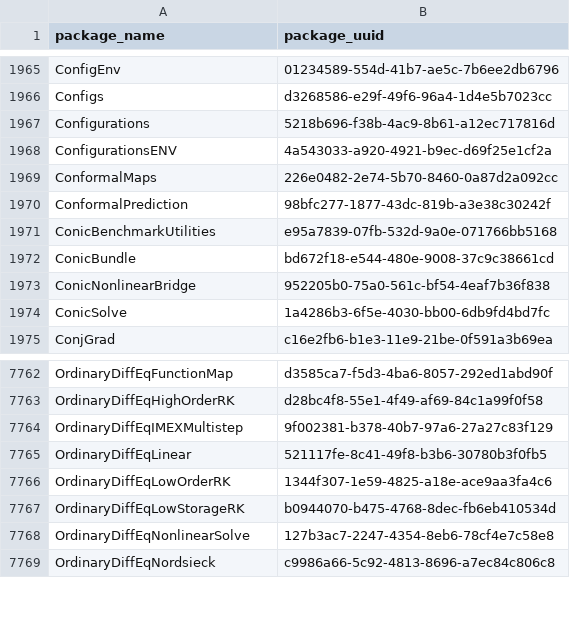
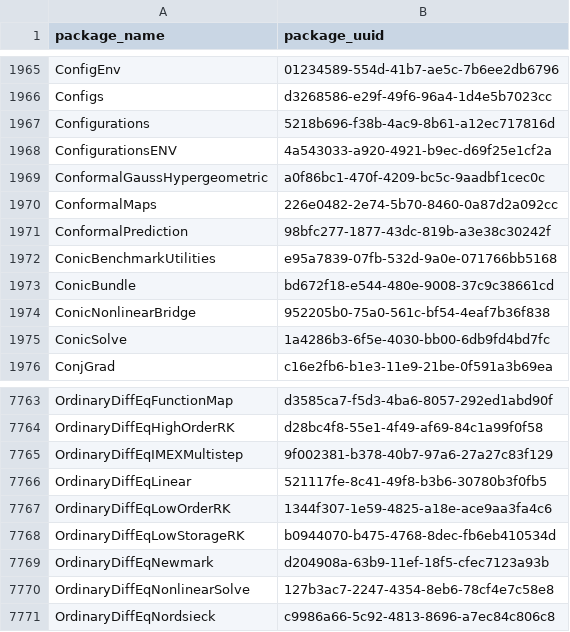
Before and after one commit to analyticsinmotion/julia-packages-data, a CSV file: data/julia_package_names.csv, drawn as a sheet; only a part is shown, gaps mark what is left out.

Commit message:
Update CSV data

```diff
--- a/data/julia_package_names.csv
+++ b/data/julia_package_names.csv
@@ -1968,2 +1968,3 @@ Configurations,5218b696-f38b-4ac9-8b61-a12ec717816d
 ConfigurationsENV,4a543033-a920-4921-b9ec-d69f25e1cf2a
+ConformalGaussHypergeometric,a0f86bc1-470f-4209-bc5c-9aadbf1cec0c
 ConformalMaps,226e0482-2e74-5b70-8460-0a87d2a092cc
@@ -7767,2 +7768,3 @@ OrdinaryDiffEqLowOrderRK,1344f307-1e59-4825-a18e-ace9aa3fa4c6
 OrdinaryDiffEqLowStorageRK,b0944070-b475-4768-8dec-fb6eb410534d
+OrdinaryDiffEqNewmark,d204908a-63b9-11ef-18f5-cfec7123a93b
 OrdinaryDiffEqNonlinearSolve,127b3ac7-2247-4354-8eb6-78cf4e7c58e8
```
